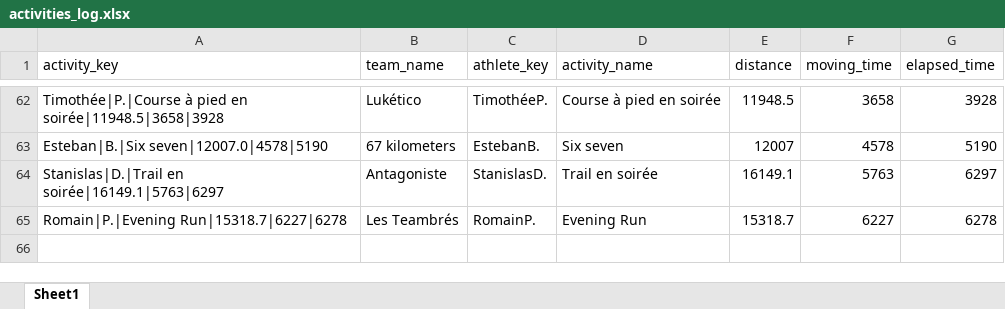
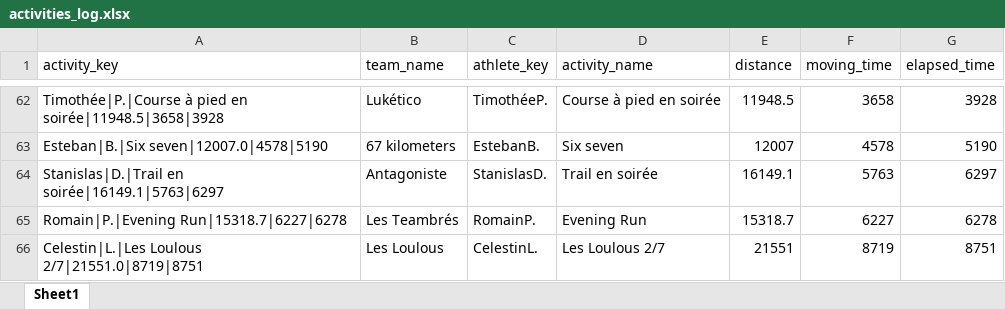
Before and after one commit to theodtl/running_team_vs, an Excel workbook: data/activities_log.xlsx, sheet Sheet1, drawn as a sheet; only a part is shown, gaps mark what is left out; values as stored, in another font and other column widths than the file's, no borders; the diff names each change by its address in the sheet, - before the commit and + after, or states it on an @@ line.

Commit message:
Update Strava data and site

```diff
--- a/data/activities_log.xlsx (sheet Sheet1)
+++ b/data/activities_log.xlsx (sheet Sheet1)
+row 66: Celestin|L.|Les Loulous 2/7|21551.0|8719|8751 | Les Loulous | CelestinL. | Les Loulous 2/7 | 21551 | 8719 | 8751
```
Also changed, not shown: data/distances.xlsx, data/processed_activities.xlsx, 2 other files.
